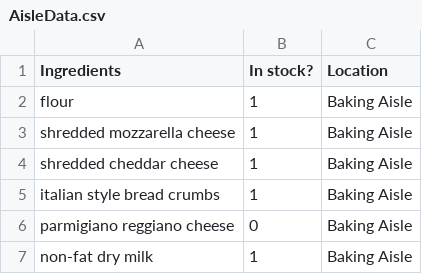
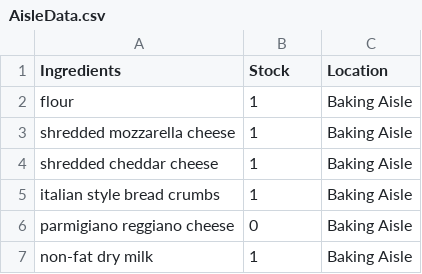
Before and after one commit to GcWan/craveslist, a CSV file: AisleData.csv, drawn as a sheet; only a part is shown; the diff names each change by its address in the sheet, - before the commit and + after, or states it on an @@ line.

Commit message:
Compiled location info, added function to obtain whether it is in stock or not

```diff
--- a/AisleData.csv
+++ b/AisleData.csv
-B1: In stock?
+B1: Stock
```
Also changed, not shown: 3 other files.
